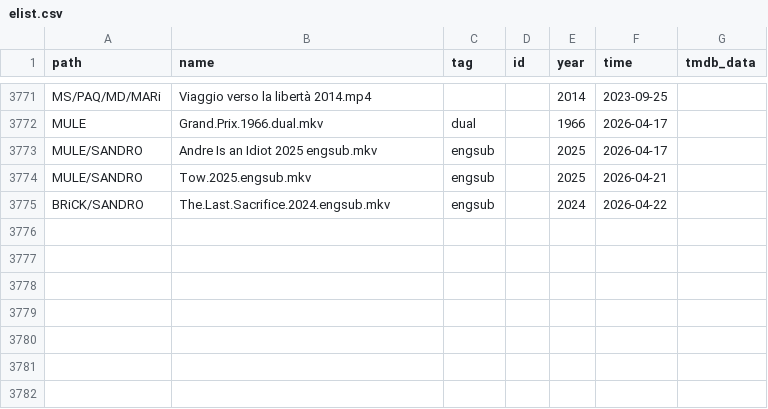
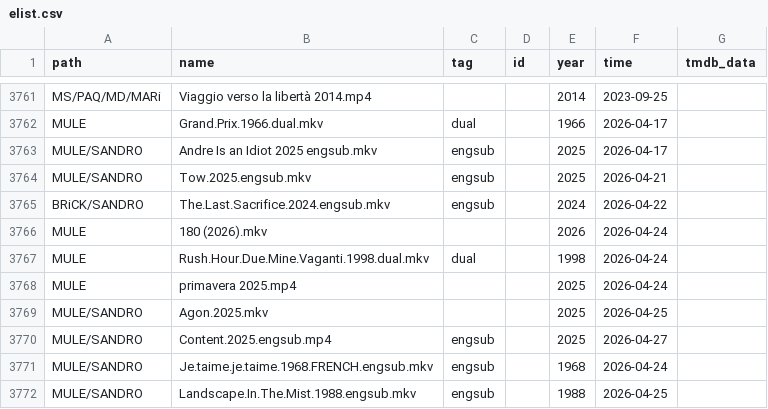
Before and after one commit to nstuffed/nstuffed.github.io, a CSV file: elist.csv, drawn as a sheet; only a part is shown, gaps mark what is left out; the diff covers the shown part only.

```diff
--- a/elist.csv
+++ b/elist.csv
@@ -3775 +3765,8 @@ MULE/SANDRO,Tow.2025.engsub.mkv,engsub,,2025,2026-04-21,
 BRiCK/SANDRO,The.Last.Sacrifice.2024.engsub.mkv,engsub,,2024,2026-04-22,
+MULE,180 (2026).mkv,,,2026,2026-04-24,
+MULE,Rush.Hour.Due.Mine.Vaganti.1998.dual.mkv,dual,,1998,2026-04-24,
+MULE,primavera 2025.mp4,,,2025,2026-04-24,
+MULE/SANDRO,Agon.2025.mkv,,,2025,2026-04-25,
+MULE/SANDRO,Content.2025.engsub.mp4,engsub,,2025,2026-04-27,
+MULE/SANDRO,Je.taime.je.taime.1968.FRENCH.engsub.mkv,engsub,,1968,2026-04-24,
+MULE/SANDRO,Landscape.In.The.Mist.1988.engsub.mkv,engsub,,1988,2026-04-25,
```
Also changed, not shown: 6 added rows and 10 removed rows elsewhere in this file, list.csv.
